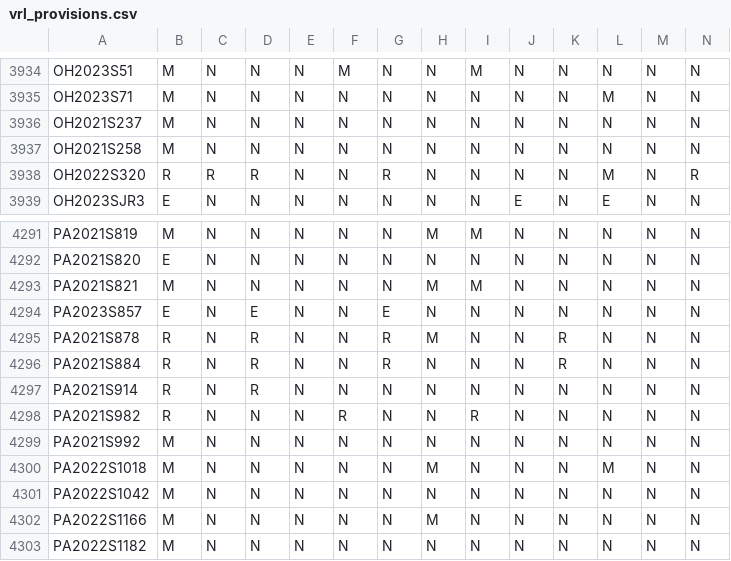
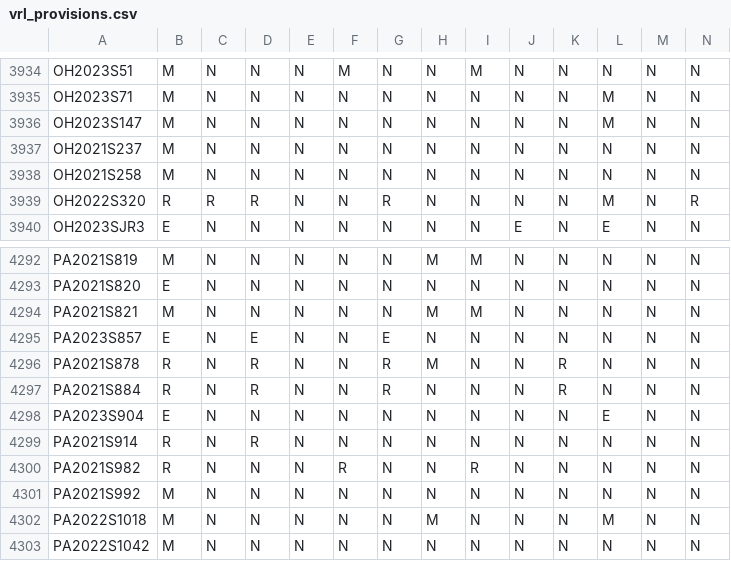
Before and after one commit to jloffredo2/state-elect-law-db, a CSV file: output/vrl_provisions.csv, drawn as a sheet; only a part is shown, gaps mark what is left out; the shorter side is filled out with more unchanged rows; rows hold the shown columns only; the diff names each change by its address in the sheet, - before the commit and + after, or states it on an @@ line.

```diff
--- a/output/vrl_provisions.csv
+++ b/output/vrl_provisions.csv
+row 3936: OH2023S147 | M | N | N | N | N | N | N | N | N | N | M | N | N
+row 4298: PA2023S904 | E | N | N | N | N | N | N | N | N | N | E | N | N
```
Also changed, not shown: 4 other files.
